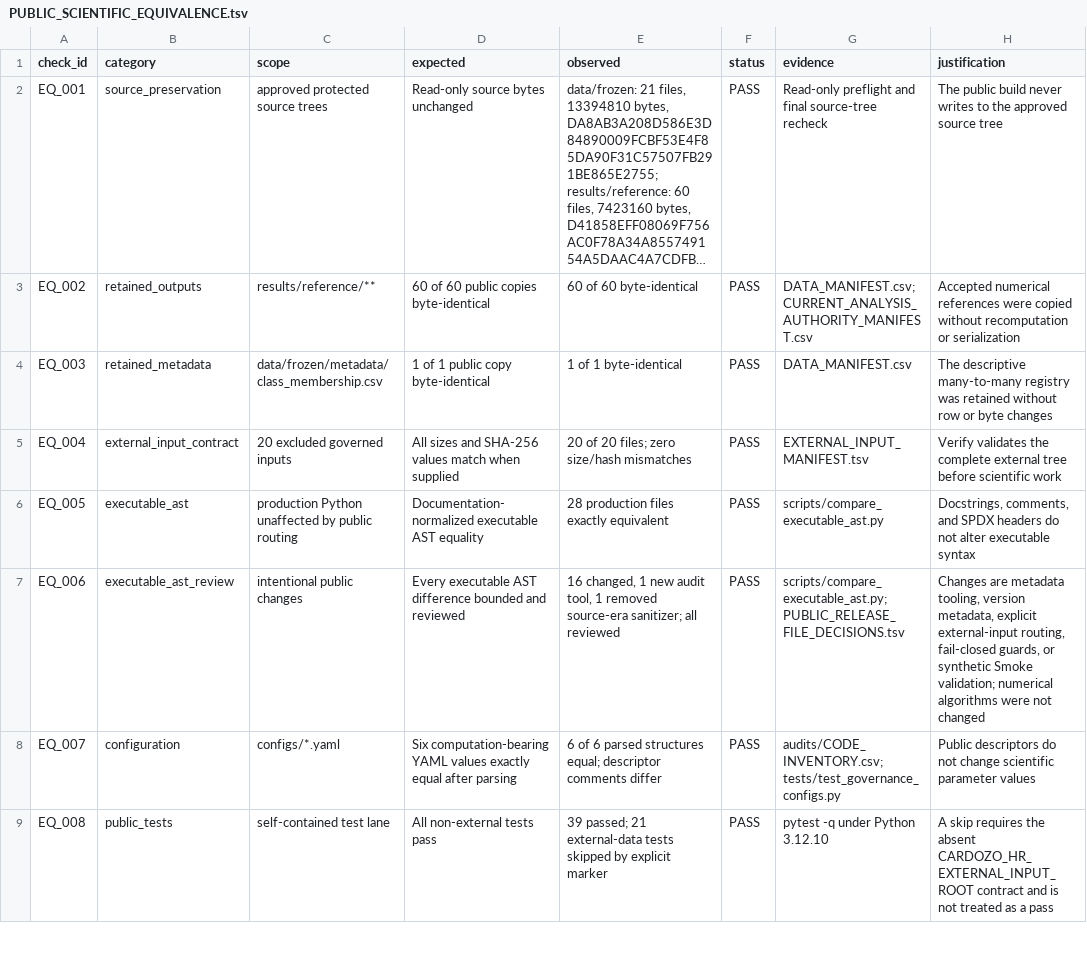
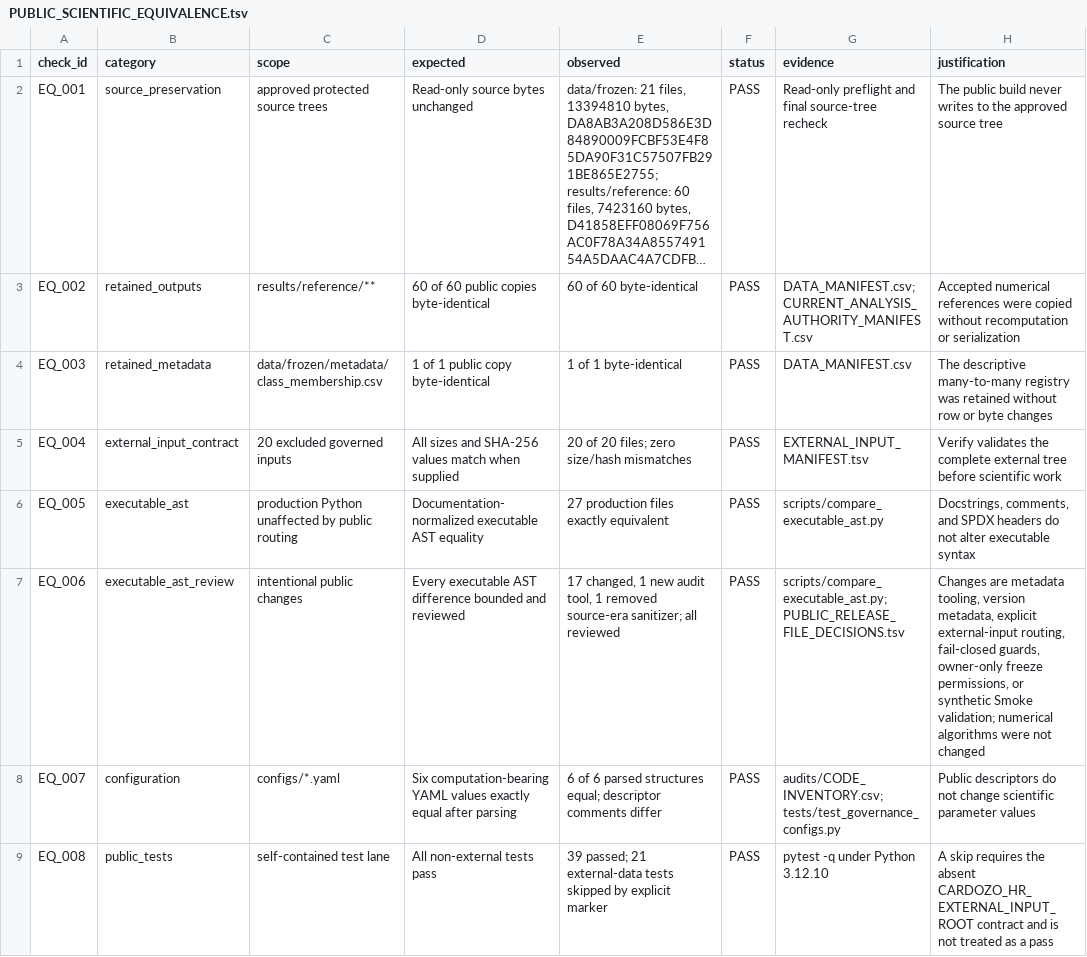
Before and after one commit to ericrosenn1/ketamine-historeceptomics, a TSV file: audits/PUBLIC_SCIENTIFIC_EQUIVALENCE.tsv, drawn as a sheet; only a part is shown; long unchanged cells end in ….

```diff
--- a/audits/PUBLIC_SCIENTIFIC_EQUIVALENCE.tsv
+++ b/audits/PUBLIC_SCIENTIFIC_EQUIVALENCE.tsv
@@ -5,4 +5,4 @@ EQ_003	retained_metadata	data/frozen/metadata/class_membership.csv	1 of 1 public
 EQ_004	external_input_contract	20 excluded governed inputs	All sizes and SHA-256 values match when supplied	20 of 20 files; zero size/hash mismatches	PASS	EXTERNAL_INPUT_MANIFEST.tsv	Verify validates the complete external tree before scientific work
-EQ_005	executable_ast	production Python unaffected by public routing	Documentation-normalized executable AST equality	28 production files exactly equivalent	PASS	scripts/compare_executable_ast.py	Docstrings, comments, and SPDX headers do not alter executable syntax
-EQ_006	executable_ast_review	intentional public changes	Every executable AST difference bounded and reviewed	16 changed, 1 new audit tool, 1 removed source-era sanitizer; all reviewed	PASS	scripts/compare_executable_ast.py; PUBLIC_RELEASE_FILE_DECISIONS.tsv	Changes are metadata tooling, version metadata, explicit external-input routing, fail-closed guards, or synthetic Smoke validation; numerical algorithms were not changed
+EQ_005	executable_ast	production Python unaffected by public routing	Documentation-normalized executable AST equality	27 production files exactly equivalent	PASS	scripts/compare_executable_ast.py	Docstrings, comments, and SPDX headers do not alter executable syntax
+EQ_006	executable_ast_review	intentional public changes	Every executable AST difference bounded and reviewed	17 changed, 1 new audit tool, 1 removed source-era sanitizer; all reviewed	PASS	scripts/compare_executable_ast.py; PUBLIC_RELEASE_FILE_DECISIONS.tsv	Changes are metadata tooling, version metadata, explicit external-input routing, fail-closed guards, owner-only freeze permissions, or synthetic Smoke validation; numerical algorithms were not changed
 EQ_007	configuration	configs/*.yaml	Six computation-bearing YAML values exactly equal after parsing	6 of 6 parsed structures equal; descriptor comments differ	PASS	audits/CODE_INVENTORY.csv; tests/test_governance_configs.py	Public descriptors do not change scientific parameter values
```
Also changed, not shown: CURRENT_ANALYSIS_AUTHORITY_MANIFEST.csv, PUBLIC_RELEASE_FILE_DECISIONS.tsv, 12 other files.
